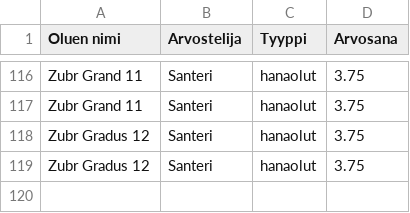
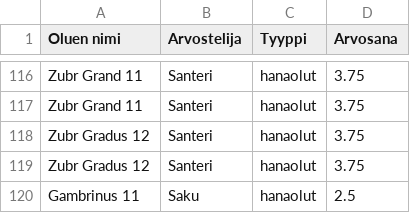
Before and after one commit to saqfromchurchvillage/streamlit, a CSV file: olut_ranking.csv, drawn as a sheet; only a part is shown, gaps mark what is left out; the diff names each change by its address in the sheet, - before the commit and + after, or states it on an @@ line.

Commit message:
Update CSV file

```diff
--- a/olut_ranking.csv
+++ b/olut_ranking.csv
+row 120: Gambrinus 11 | Saku | hanaolut | 2.5
```
